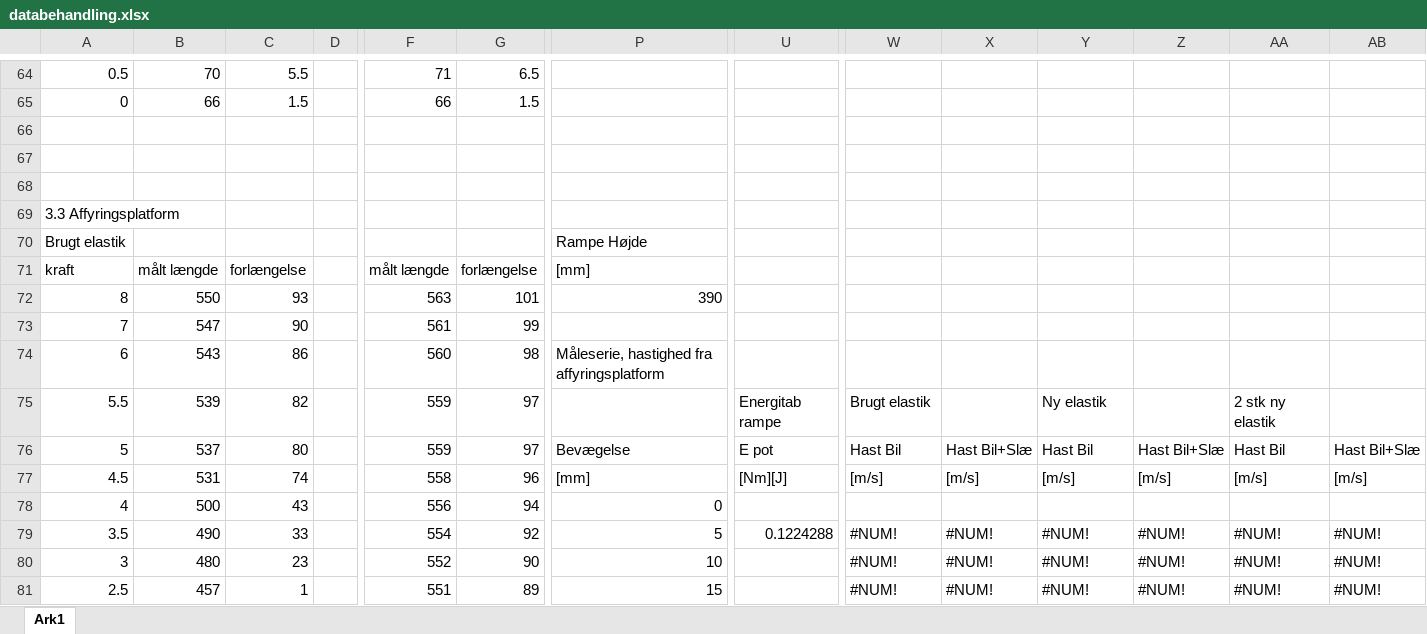
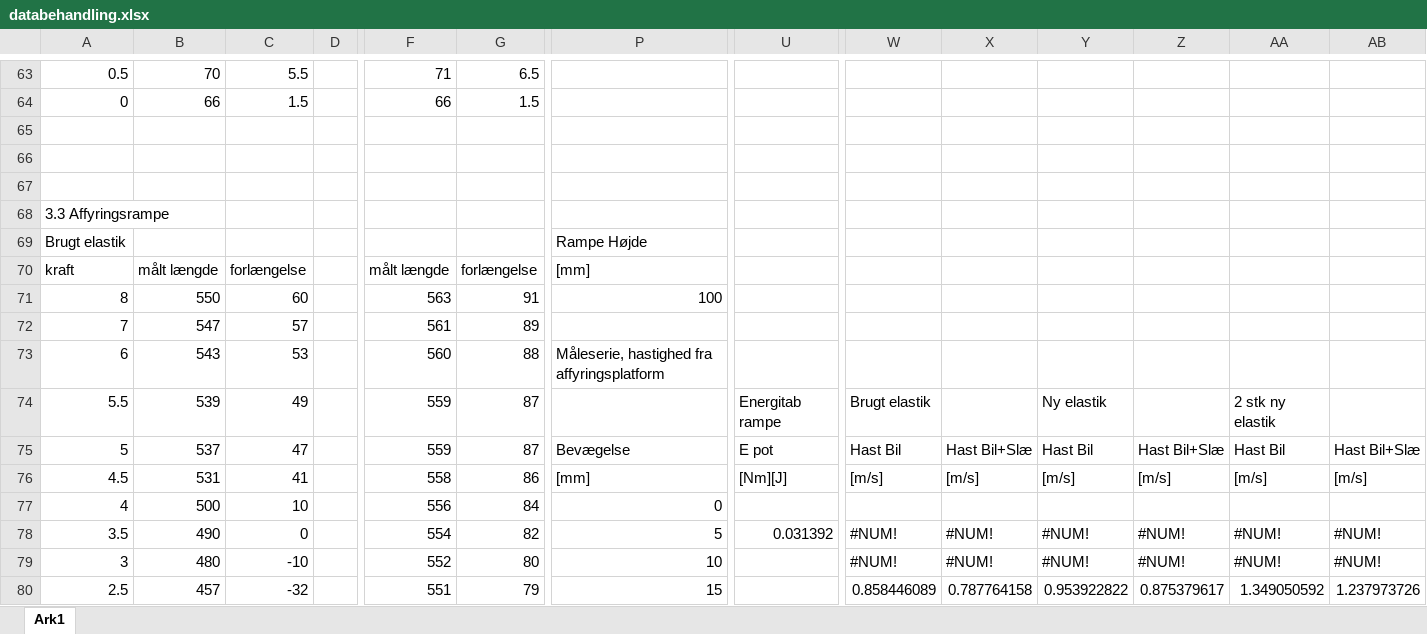
Before and after one commit to Dybdal/DTU-projekter, an Excel workbook: Mekanisk produktanalyse/Projekt 2/databehandling.xlsx, sheet Ark1, drawn as a sheet; only a part is shown, gaps mark what is left out; values as stored, in another font and other column widths than the file's, no cell formats; charts and pictures not drawn; addresses are those after the commit; the diff covers the shown part only; the diff names each change by its address in the sheet, - before the commit and + after, or states it on an @@ line.

Commit message:
Update databehandling.xlsx

```diff
--- a/Mekanisk produktanalyse/Projekt 2/databehandling.xlsx (sheet Ark1)
+++ b/Mekanisk produktanalyse/Projekt 2/databehandling.xlsx (sheet Ark1)
-A68: 3.3 Affyringsplatform
+A68: 3.3 Affyringsrampe
+A68:B68 merged
-C71: 93
+C71: 60
-G71: 101
+G71: 91
-P71: 390
+P71: 100
-C72: 90
+C72: 57
-G72: 99
+G72: 89
-C73: 86
+C73: 53
-G73: 98
+G73: 88
-C74: 82
+C74: 49
-G74:G75: 97
+G74:G75: 87
-C75: 80
+C75: 47
-C76: 74
+C76: 41
-G76: 96
+G76: 86
-C77: 43
+C77: 10
-G77: 94
+G77: 84
-C78: 33
+C78: 0
-G78: 92
+G78: 82
-U78: 0.1224288
+U78: 0.031392
-C79: 23
+C79: -10
-G79: 90
+G79: 80
-C80: 1
+C80: -32
-G80: 89
+G80: 79
-W80: #NUM!
+W80: 0.858446089
-X80: #NUM!
+X80: 0.787764158
-Y80: #NUM!
+Y80: 0.953922822
-Z80: #NUM!
+Z80: 0.875379617
-AA80: #NUM!
+AA80: 1.349050592
-AB80: #NUM!
+AB80: 1.237973726
```
Also changed, not shown: 8 added rows, 9 removed rows, 107 edited cells and merged cells elsewhere in this sheet, cell formats, formulas that keep their value, charts or pictures.
